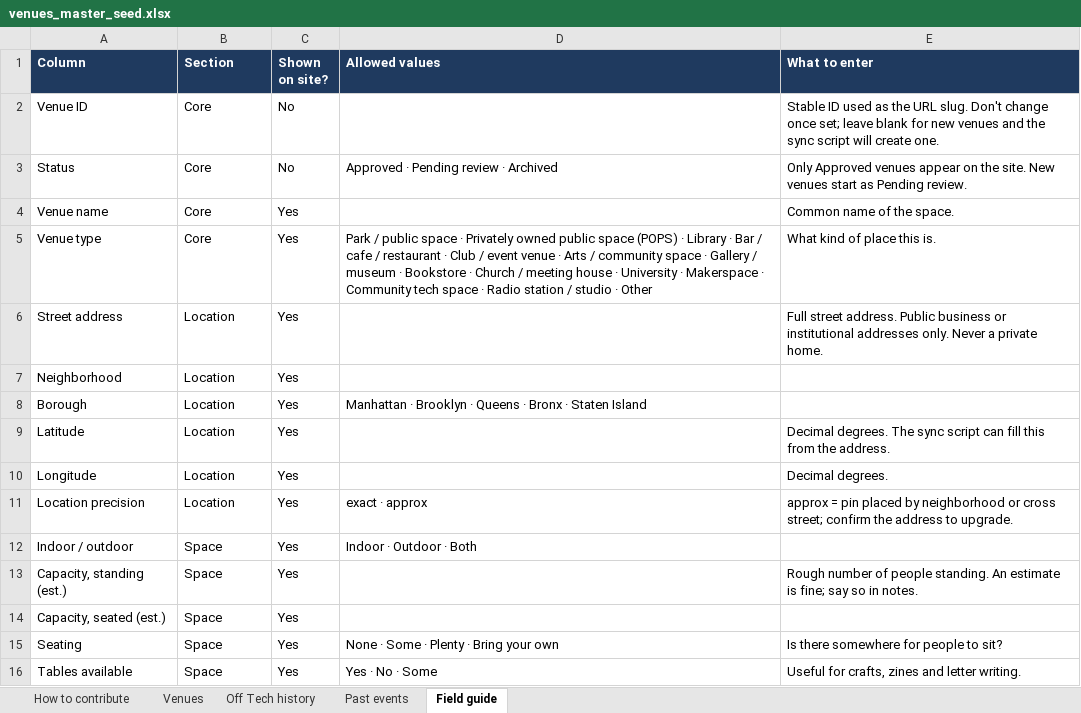
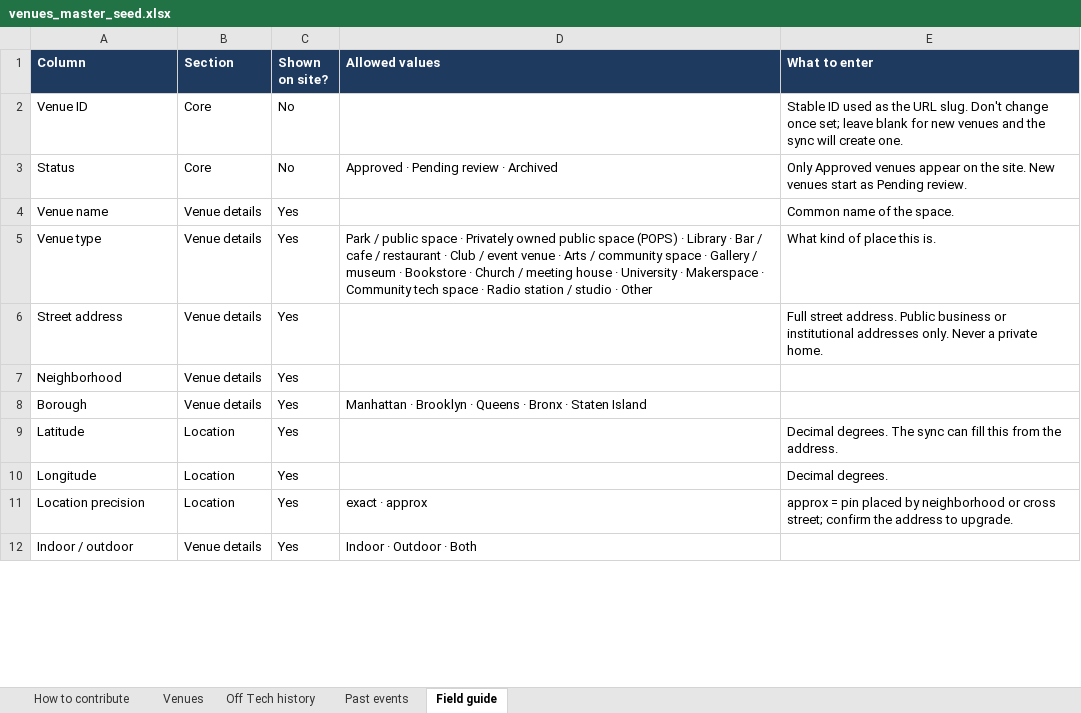
Before and after one commit to shrinidhi12/unplugged, an Excel workbook: tools/find-a-venue/data/venues_master_seed.xlsx, sheet Field guide, drawn as a sheet; only a part is shown; values as stored, in another font and other column widths than the file's, no borders; removed rows and columns are numbered as before the commit, all else as after; the diff covers the shown part only; the diff names each change by its address in the sheet, - before the commit and + after, or states it on an @@ line.

```diff
--- a/tools/find-a-venue/data/venues_master_seed.xlsx (sheet Field guide)
+++ b/tools/find-a-venue/data/venues_master_seed.xlsx (sheet Field guide)
-E2 (What to enter): …the sync script will create…
+E2 (What to enter): …the sync will create…
-B4:B5 (Section): Core
+B4:B5 (Section): Venue details
-B6:B8 (Section): Location
+B6:B8 (Section): Venue details
-E9 (What to enter): …The sync script can fill…
+E9 (What to enter): …The sync can fill…
-B12 (Section): Space
+B12 (Section): Venue details
-row 13: Capacity, standing (est.) | Space | Yes |  | Rough number of people standing. An estimate is fine; say so in notes.
-row 14: Capacity, seated (est.) | Space | Yes
-row 15: Seating | Space | Yes | None · Some · Plenty · Bring your own | Is there somewhere for people to sit?
-row 16: Tables available | Space | Yes | Yes · No · Some | Useful for crafts, zines and letter writing.
```
Also changed, not shown: 5 added rows, 25 removed rows and 13 edited cells elsewhere in this sheet, sheet Venues, sheet How to contribute, 12 other files.
